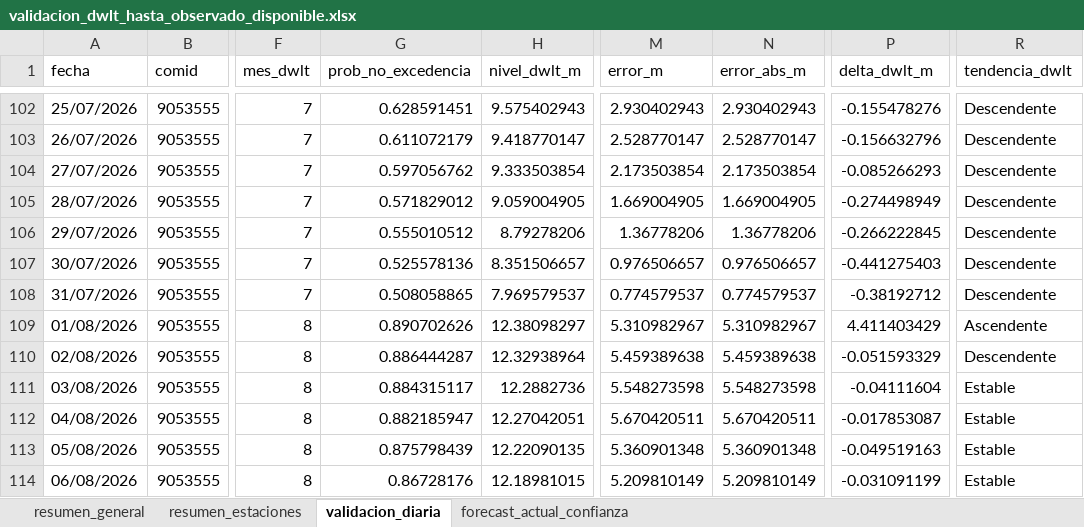
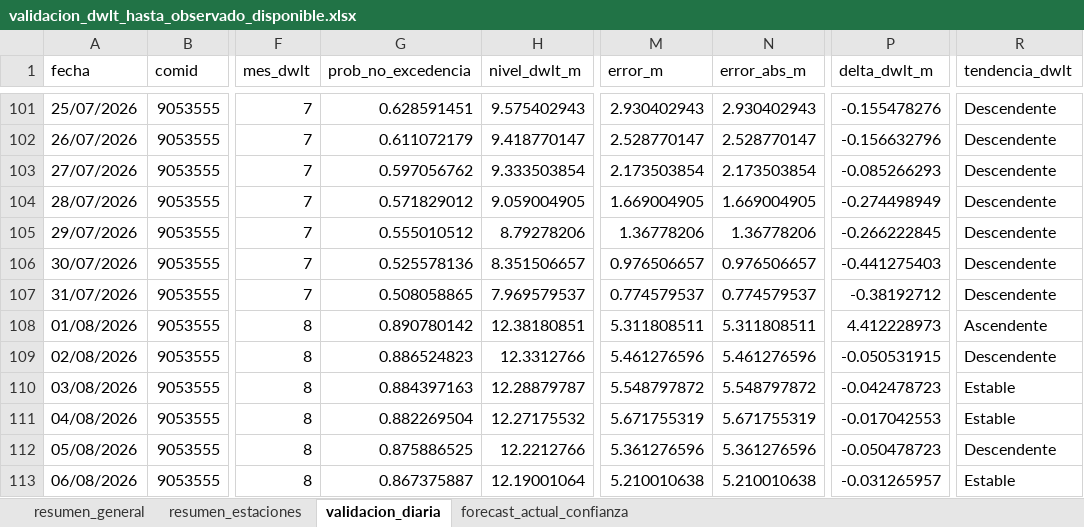
Before and after one commit to KURONO23/LoretoNivelesaCaudales, an Excel workbook: outputs/validacion_dwlt_hasta_observado_disponible.xlsx, sheet validacion_diaria, drawn as a sheet; only a part is shown, gaps mark what is left out; values as stored, in another font and other column widths than the file's, no borders; addresses are those after the commit; the diff covers the shown part only; the diff names each change by its address in the sheet, - before the commit and + after, or states it on an @@ line.

```diff
--- a/outputs/validacion_dwlt_hasta_observado_disponible.xlsx (sheet validacion_diaria)
+++ b/outputs/validacion_dwlt_hasta_observado_disponible.xlsx (sheet validacion_diaria)
-G108 (prob_no_excedencia): 0.890702626
+G108 (prob_no_excedencia): 0.890780142
-H108 (nivel_dwlt_m): 12.38098297
+H108 (nivel_dwlt_m): 12.38180851
-M108 (error_m): 5.310982967
+M108 (error_m): 5.311808511
-N108 (error_abs_m): 5.310982967
+N108 (error_abs_m): 5.311808511
-P108 (delta_dwlt_m): 4.411403429
+P108 (delta_dwlt_m): 4.412228973
-G109 (prob_no_excedencia): 0.886444287
+G109 (prob_no_excedencia): 0.886524823
-H109 (nivel_dwlt_m): 12.32938964
+H109 (nivel_dwlt_m): 12.3312766
-M109 (error_m): 5.459389638
+M109 (error_m): 5.461276596
-N109 (error_abs_m): 5.459389638
+N109 (error_abs_m): 5.461276596
-P109 (delta_dwlt_m): -0.051593329
+P109 (delta_dwlt_m): -0.050531915
-G110 (prob_no_excedencia): 0.884315117
+G110 (prob_no_excedencia): 0.884397163
-H110 (nivel_dwlt_m): 12.2882736
+H110 (nivel_dwlt_m): 12.28879787
-M110 (error_m): 5.548273598
+M110 (error_m): 5.548797872
-N110 (error_abs_m): 5.548273598
+N110 (error_abs_m): 5.548797872
-P110 (delta_dwlt_m): -0.04111604
+P110 (delta_dwlt_m): -0.042478723
-G111 (prob_no_excedencia): 0.882185947
+G111 (prob_no_excedencia): 0.882269504
-H111 (nivel_dwlt_m): 12.27042051
+H111 (nivel_dwlt_m): 12.27175532
-M111 (error_m): 5.670420511
+M111 (error_m): 5.671755319
-N111 (error_abs_m): 5.670420511
+N111 (error_abs_m): 5.671755319
-P111 (delta_dwlt_m): -0.017853087
+P111 (delta_dwlt_m): -0.017042553
-G112 (prob_no_excedencia): 0.875798439
+G112 (prob_no_excedencia): 0.875886525
-H112 (nivel_dwlt_m): 12.22090135
+H112 (nivel_dwlt_m): 12.2212766
-M112 (error_m): 5.360901348
+M112 (error_m): 5.361276596
-N112 (error_abs_m): 5.360901348
+N112 (error_abs_m): 5.361276596
-P112 (delta_dwlt_m): -0.049519163
+P112 (delta_dwlt_m): -0.050478723
-R112 (tendencia_dwlt): Estable
+R112 (tendencia_dwlt): Descendente
-G113 (prob_no_excedencia): 0.86728176
+G113 (prob_no_excedencia): 0.867375887
-H113 (nivel_dwlt_m): 12.18981015
+H113 (nivel_dwlt_m): 12.19001064
-M113 (error_m): 5.209810149
+M113 (error_m): 5.210010638
-N113 (error_abs_m): 5.209810149
+N113 (error_abs_m): 5.210010638
-P113 (delta_dwlt_m): -0.031091199
+P113 (delta_dwlt_m): -0.031265957
```
Also changed, not shown: 14 added rows, 13 removed rows and 1063 edited cells elsewhere in this sheet, sheet resumen_estaciones, sheet forecast_actual_confianza, sheet resumen_general, outputs/metricas_dwlt_estaciones.xlsx, outputs/pronostico_nivel_7dias_estaciones.xlsx, 10 other files.
